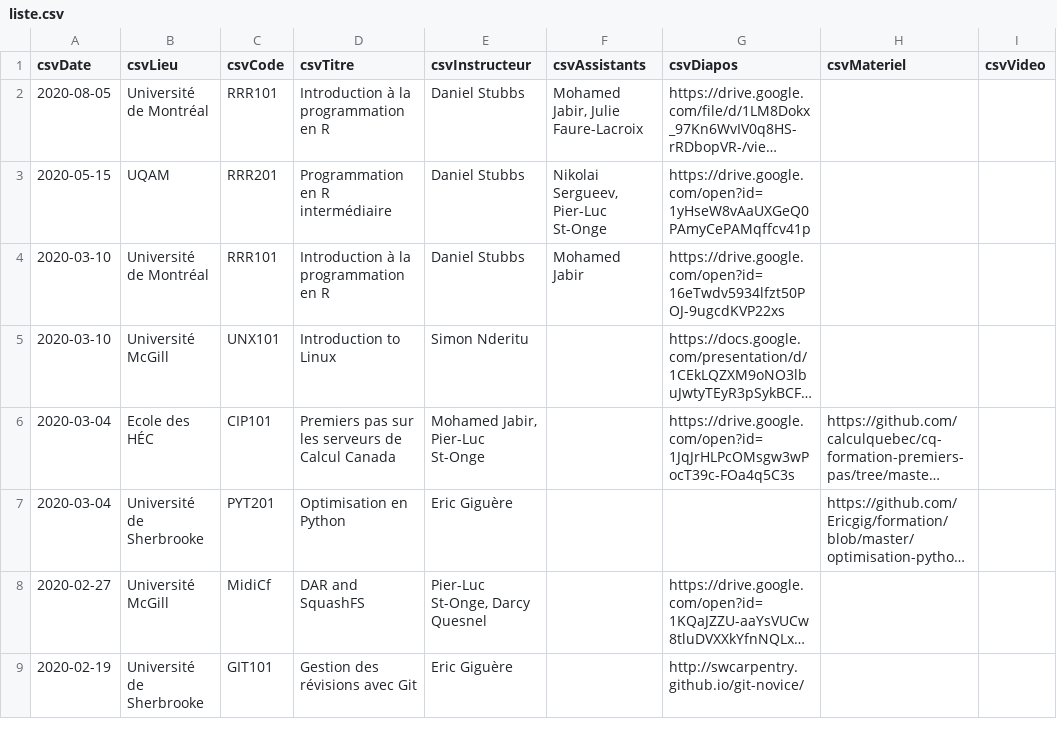
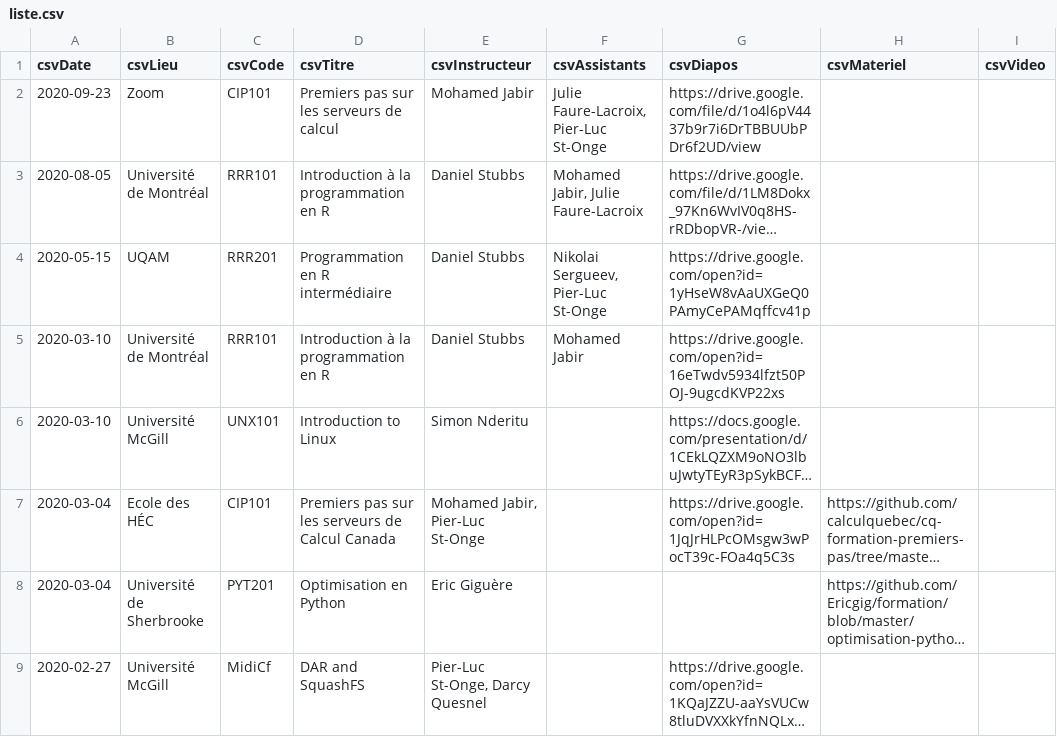
Before and after one commit to calculquebec/evenements-passes, a CSV file: liste.csv, drawn as a sheet; only a part is shown; the shorter side is filled out with more unchanged rows; long unchanged cells end in …; the diff names each change by its address in the sheet, - before the commit and + after, or states it on an @@ line.

Commit message:
CIP101 23 septembre 2020

```diff
--- a/liste.csv
+++ b/liste.csv
+row 2: 2020-09-23 | Zoom | CIP101 | Premiers pas sur les serveurs de calcul | Mohamed Jabir | Julie Faure-Lacroix, Pier-Luc St-Onge | https://drive.google.com/file/d/1o4l6pV4437b9r7i6DrTBBUUbPDr6f2UD/view
```
